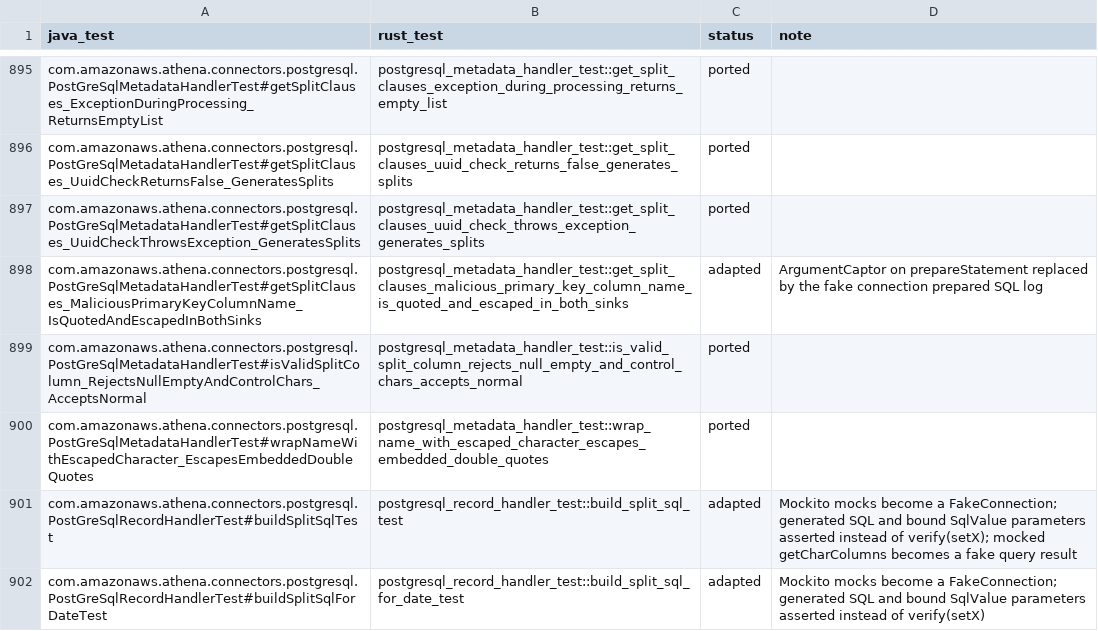
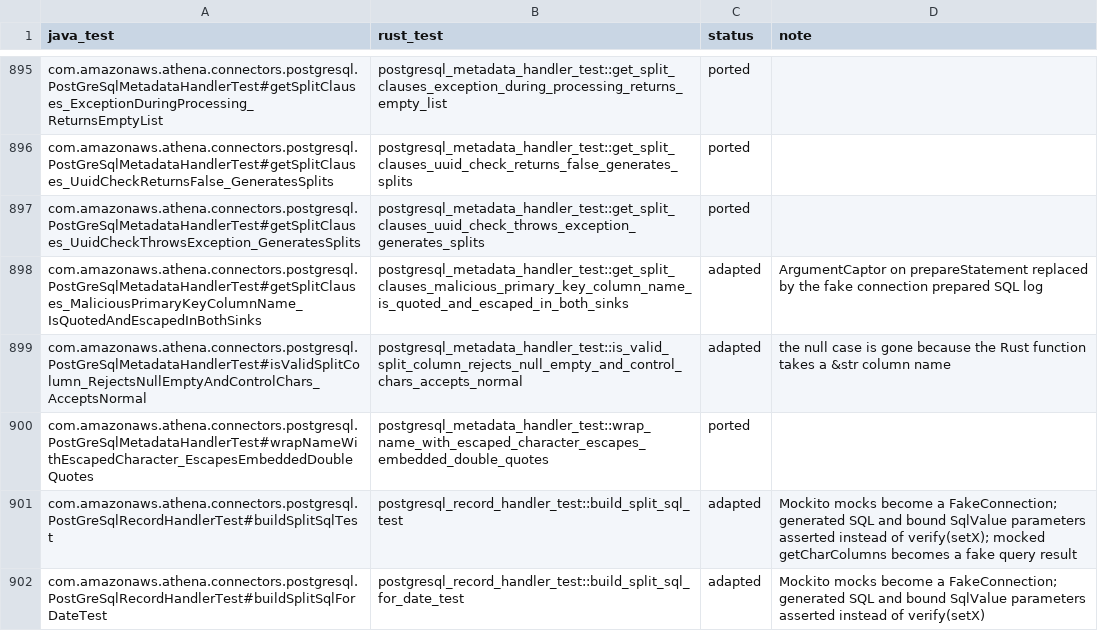
Before and after one commit to never-amazon/aws-athena-query-federation, a TSV file: rust/parity/tests.tsv, drawn as a sheet; only a part is shown, gaps mark what is left out.

Commit message:
Apply tcpKeepAlive and drop dead PostgreSQL leftovers
pgjdbc calls setKeepAlive with the tcpKeepAlive property, but the Rust driver parsed it and never used it. open_tcp now sets SO_KEEPALIVE through socket2, and a test checks the socket option. SQL_SPLITS_STRING and JDBC_PROPERTIES had no readers, and is_valid_split_column only ever got Some, so it now takes a &str.

```diff
--- a/rust/parity/tests.tsv
+++ b/rust/parity/tests.tsv
@@ -898,3 +898,3 @@ com.amazonaws.athena.connectors.postgresql.PostGreSqlMetadataHandlerTest#getSpli
 com.amazonaws.athena.connectors.postgresql.PostGreSqlMetadataHandlerTest#getSplitClauses_MaliciousPrimaryKeyColumnName_IsQuotedAndEscapedInBothSinks	postgresql_metadata_handler_test::get_split_clauses_malicious_primary_key_column_name_is_quoted_and_escaped_in_both_sinks	adapted	ArgumentCaptor on prepareStatement replaced by the fake connection prepared SQL log
-com.amazonaws.athena.connectors.postgresql.PostGreSqlMetadataHandlerTest#isValidSplitColumn_RejectsNullEmptyAndControlChars_AcceptsNormal	postgresql_metadata_handler_test::is_valid_split_column_rejects_null_empty_and_control_chars_accepts_normal	ported	
+com.amazonaws.athena.connectors.postgresql.PostGreSqlMetadataHandlerTest#isValidSplitColumn_RejectsNullEmptyAndControlChars_AcceptsNormal	postgresql_metadata_handler_test::is_valid_split_column_rejects_null_empty_and_control_chars_accepts_normal	adapted	the null case is gone because the Rust function takes a &str column name
 com.amazonaws.athena.connectors.postgresql.PostGreSqlMetadataHandlerTest#wrapNameWithEscapedCharacter_EscapesEmbeddedDoubleQuotes	postgresql_metadata_handler_test::wrap_name_with_escaped_character_escapes_embedded_double_quotes	ported	
```
Also changed, not shown: 7 other files.
